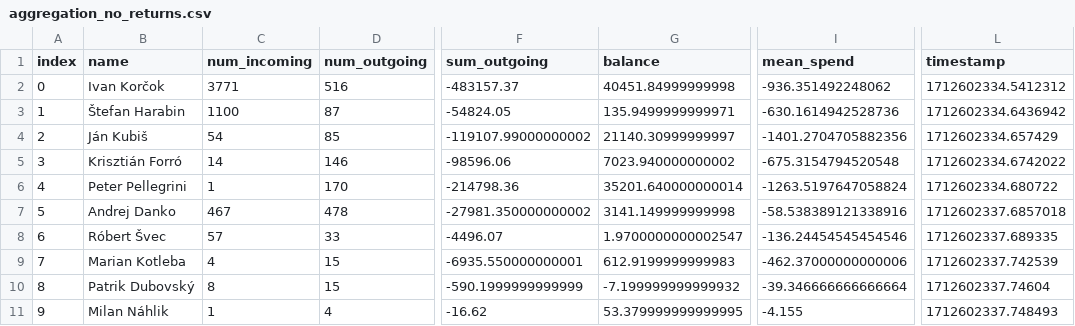
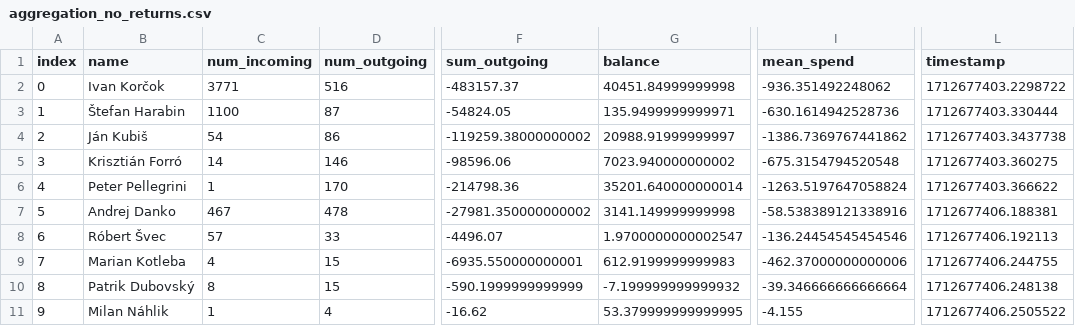
Before and after one commit to matusv/presidential-elections-slovakia-2024, a CSV file: aggregation_no_returns.csv, drawn as a sheet; only a part is shown, gaps mark what is left out; the diff names each change by its address in the sheet, - before the commit and + after, or states it on an @@ line.

```diff
--- a/aggregation_no_returns.csv
+++ b/aggregation_no_returns.csv
-L2 (timestamp): 1712602334.5412312
+L2 (timestamp): 1712677403.2298722
-L3 (timestamp): 1712602334.6436942
+L3 (timestamp): 1712677403.330444
-D4 (num_outgoing): 85
+D4 (num_outgoing): 86
-F4 (sum_outgoing): -119107.99000000002
+F4 (sum_outgoing): -119259.38000000002
-G4 (balance): 21140.30999999997
+G4 (balance): 20988.91999999997
-I4 (mean_spend): -1401.2704705882356
+I4 (mean_spend): -1386.7369767441862
-L4 (timestamp): 1712602334.657429
+L4 (timestamp): 1712677403.3437738
-L5 (timestamp): 1712602334.6742022
+L5 (timestamp): 1712677403.360275
-L6 (timestamp): 1712602334.680722
+L6 (timestamp): 1712677403.366622
-L7 (timestamp): 1712602337.6857018
+L7 (timestamp): 1712677406.188381
-L8 (timestamp): 1712602337.689335
+L8 (timestamp): 1712677406.192113
-L9 (timestamp): 1712602337.742539
+L9 (timestamp): 1712677406.244755
-L10 (timestamp): 1712602337.74604
+L10 (timestamp): 1712677406.248138
-L11 (timestamp): 1712602337.748493
+L11 (timestamp): 1712677406.2505522
```
Also changed, not shown: accounts/Ján Kubiš 5206988483.csv, returns.csv, 1 other file.
